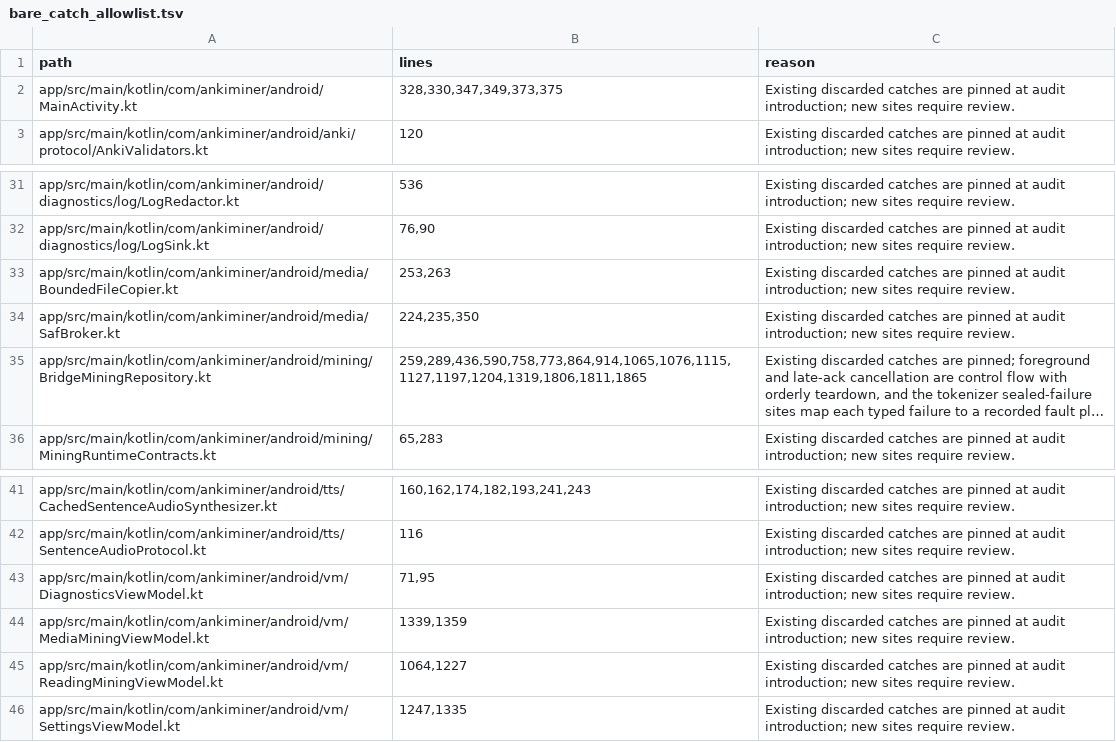
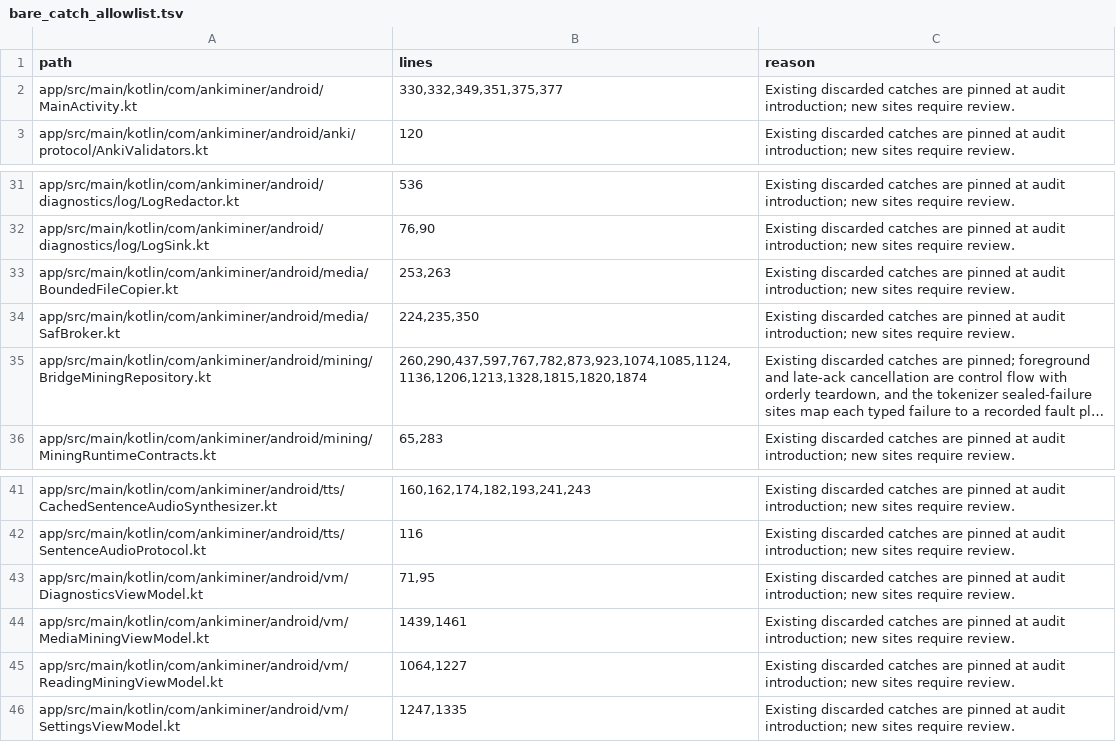
Before and after one commit to 0xzerolight/anki_miner_android, a TSV file: tools/instrumentation/bare_catch_allowlist.tsv, drawn as a sheet; only a part is shown, gaps mark what is left out; long unchanged cells end in …; the diff names each change by its address in the sheet, - before the commit and + after, or states it on an @@ line.

Commit message:
feat(video): add a translation subtitle picker to the Video tab
- Shown only while Settings → Sentences → Secondary subtitles is on; a
  pick kept while it is off is neither shown nor sent (desktop parity)
- Staged through the run's input owner like the primary subtitle and
  sent as secondarySubtitlePath plus a whole-ms offset (±300000)
- Own SAF slot, so the grant survives restarts and teardown transfers
  or releases it with the other sources
- Pin the api26 executed count at 364 (+2 Video-tab UI tests)

```diff
--- a/tools/instrumentation/bare_catch_allowlist.tsv
+++ b/tools/instrumentation/bare_catch_allowlist.tsv
-B2 (lines): 328,330,347,349,373,375
+B2 (lines): 330,332,349,351,375,377
-B35 (lines): 259,289,436,590,758,773,864,914,1065,1076,1115,1127,1197,1204,1319,1806,1811,1865
+B35 (lines): 260,290,437,597,767,782,873,923,1074,1085,1124,1136,1206,1213,1328,1815,1820,1874
-B44 (lines): 1339,1359
+B44 (lines): 1439,1461
```
Also changed, not shown: 27 other files.
